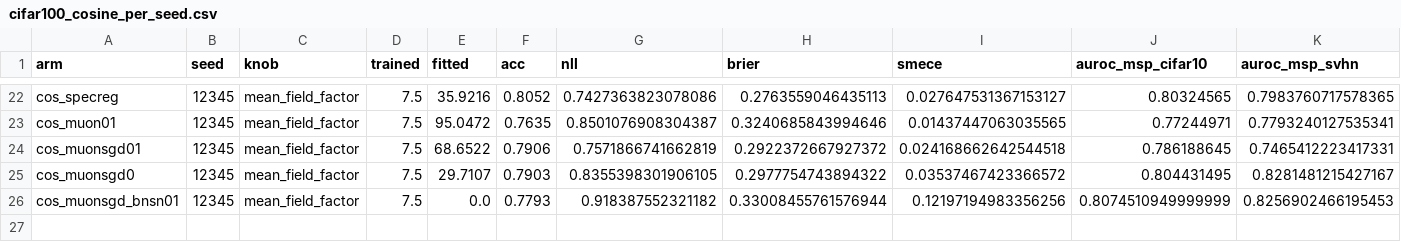
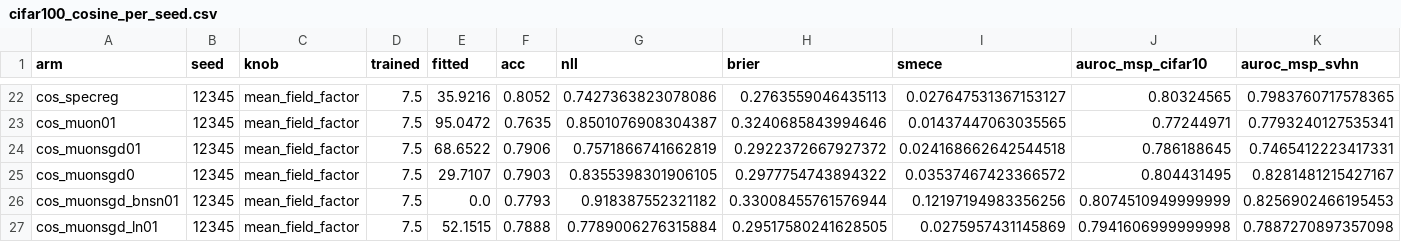
Before and after one commit to nirschl-lab/sngp_core, a CSV file: figures/cifar100_cosine/cifar100_cosine_per_seed.csv, drawn as a sheet; only a part is shown, gaps mark what is left out; rows hold the shown columns only; the diff names each change by its address in the sheet, - before the commit and + after, or states it on an @@ line.

Commit message:
docs(cifar100): GP-input LayerNorm row (Muon wd 0.1 + SGD aux, l = 20)
cos_muonsgd_ln_l20_wd0.1_s12345 evaluated at last.ckpt with the val-fit mean_field_factor
(52.2): acc 0.7888, NLL 0.7789, and the only row whose GP variance ranks OOD above ID on
both sets (Var AUROC 0.661 C-10 / 0.607 SVHN vs 0.351 / 0.376 without the LayerNorm).
The lambda drift it was run to test persists (7.7 -> 52 from epoch 150; ||beta|| 19.9 vs
18.8), so it tracks the GP output layer, not the feature scale.

Per-seed CSV regenerated from all 16 arms (one added row, the other 25 byte-identical);
the documented report command now lists every arm and tag that CSV is built from.

```diff
--- a/figures/cifar100_cosine/cifar100_cosine_per_seed.csv
+++ b/figures/cifar100_cosine/cifar100_cosine_per_seed.csv
+row 27: cos_muonsgd_ln01 | 12345 | mean_field_factor | 7.5 | 52.1515 | 0.7888 | 0.7789006276315884 | 0.29517580241628505 | 0.0275957431145869 | 0.7941606999999998 | 0.7887270897357098
```
Also changed, not shown: 3 other files.
